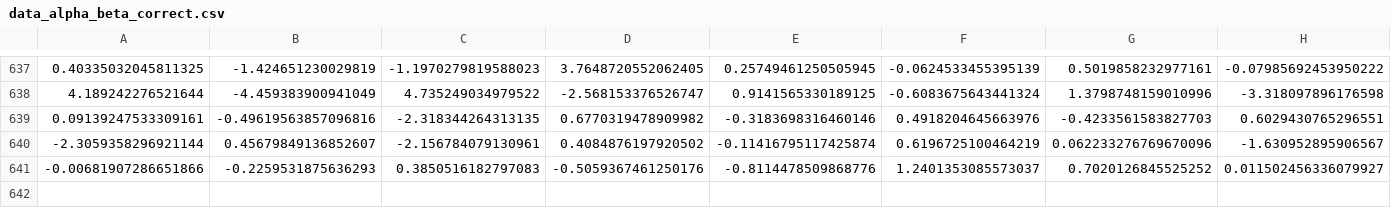
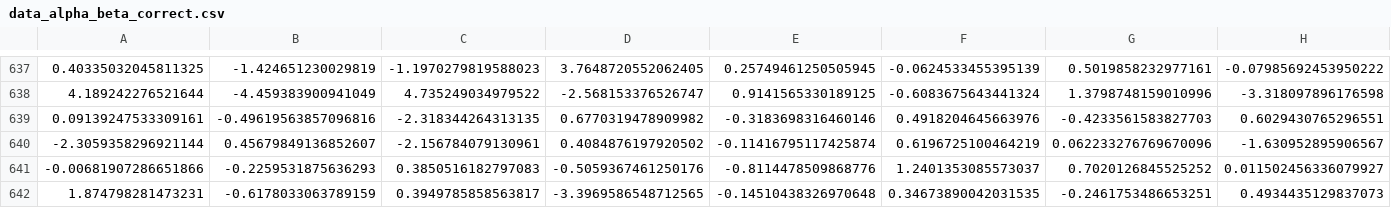
Before and after one commit to kamathrohan/b-decay-unbinned-machine-fit, a CSV file: Minuit/Test_stats/data_alpha_beta_correct.csv, drawn as a sheet; only a part is shown, gaps mark what is left out; rows hold the shown columns only; the diff names each change by its address in the sheet, - before the commit and + after, or states it on an @@ line.

```diff
--- a/Minuit/Test_stats/data_alpha_beta_correct.csv
+++ b/Minuit/Test_stats/data_alpha_beta_correct.csv
+row 642: 1.874798281473231 | -0.6178033063789159 | 0.3949785858563817 | -3.3969586548712565 | -0.14510438326970648 | 0.34673890042031535 | -0.2461753486653251 | 0.4934435129837073
```
Also changed, not shown: 2 other files.
